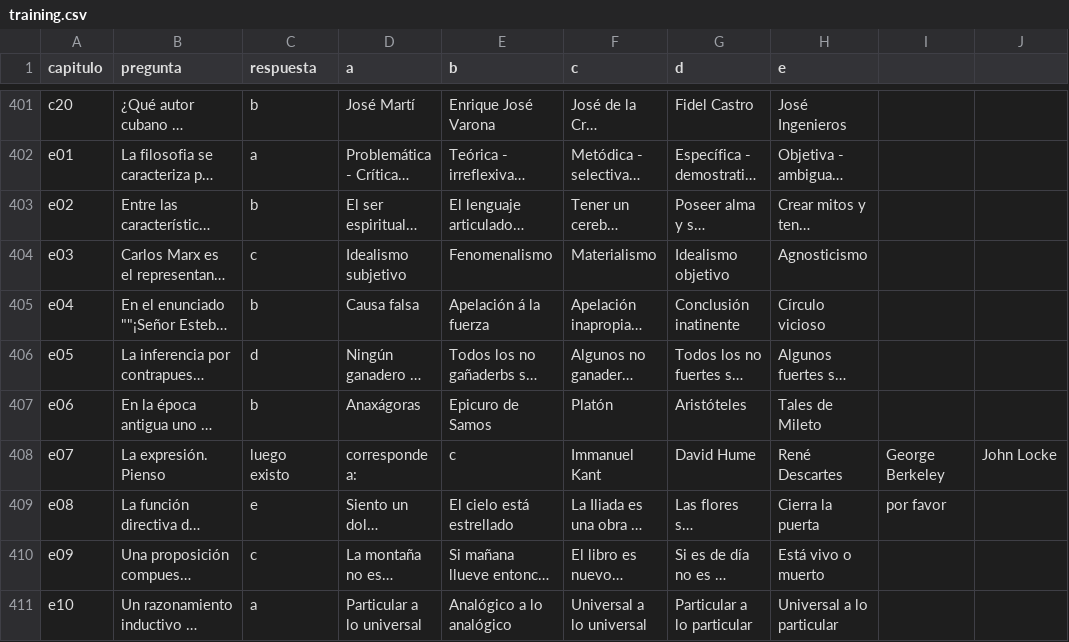
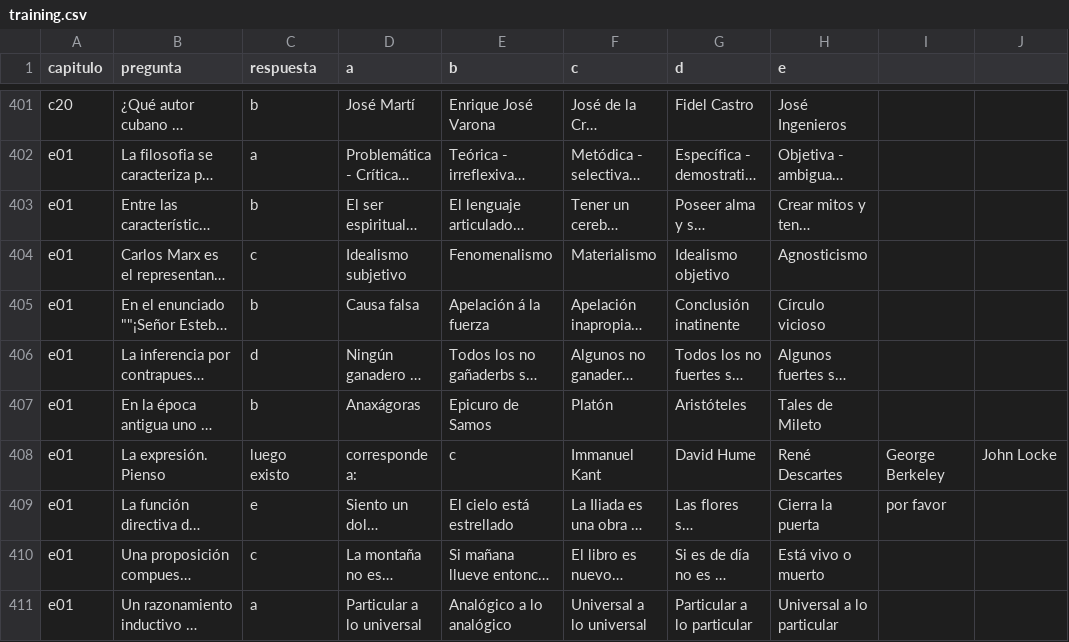
Before and after one commit to emersonchaparro/manu-exams, a CSV file: training.csv, drawn as a sheet; only a part is shown, gaps mark what is left out; long unchanged cells end in …; the diff names each change by its address in the sheet, - before the commit and + after, or states it on an @@ line.

Commit message:
Updates

```diff
--- a/training.csv
+++ b/training.csv
-A403 (capitulo): e02
+A403 (capitulo): e01
-A404 (capitulo): e03
+A404 (capitulo): e01
-A405 (capitulo): e04
+A405 (capitulo): e01
-A406 (capitulo): e05
+A406 (capitulo): e01
-A407 (capitulo): e06
+A407 (capitulo): e01
-A408 (capitulo): e07
+A408 (capitulo): e01
-A409 (capitulo): e08
+A409 (capitulo): e01
-A410 (capitulo): e09
+A410 (capitulo): e01
-A411 (capitulo): e10
+A411 (capitulo): e01
```
